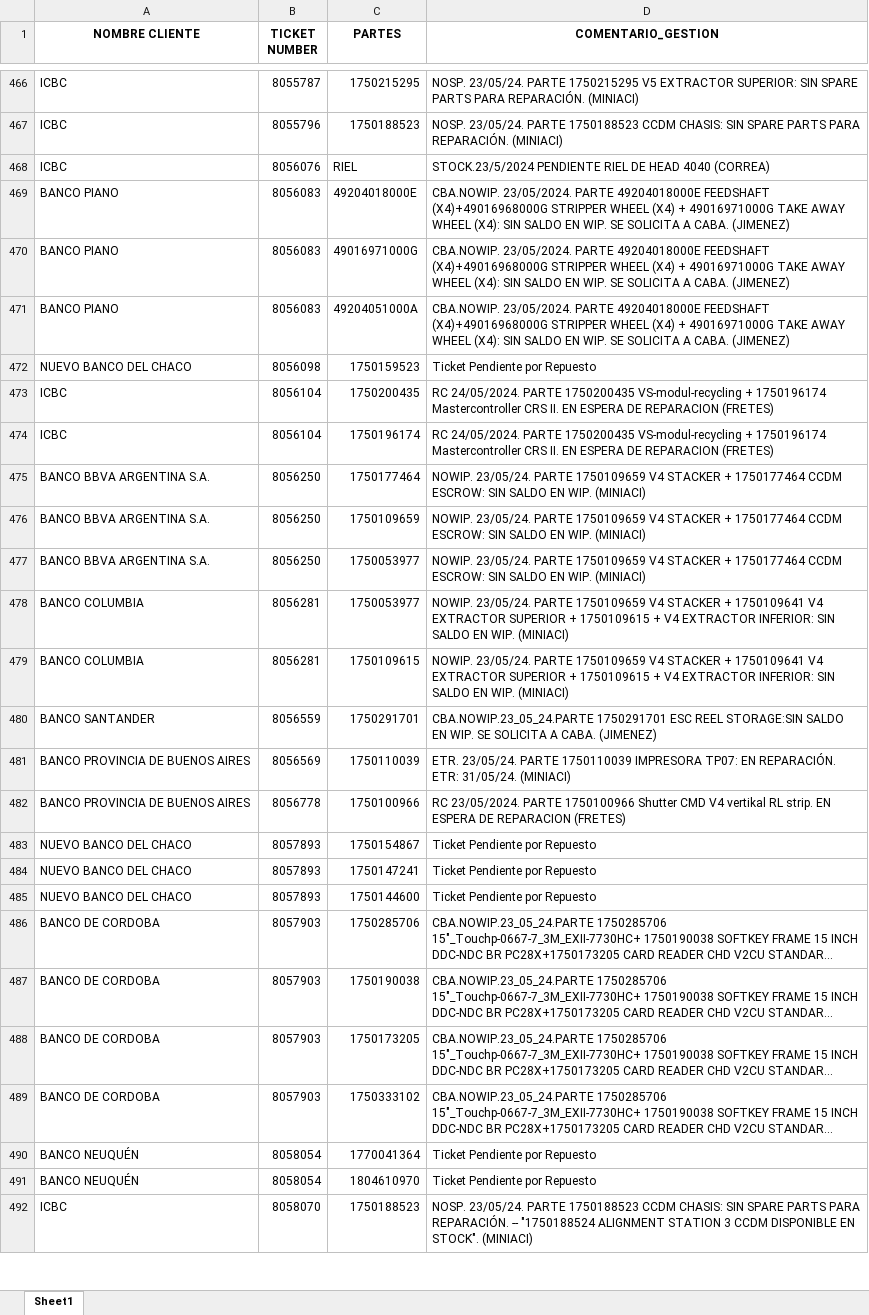
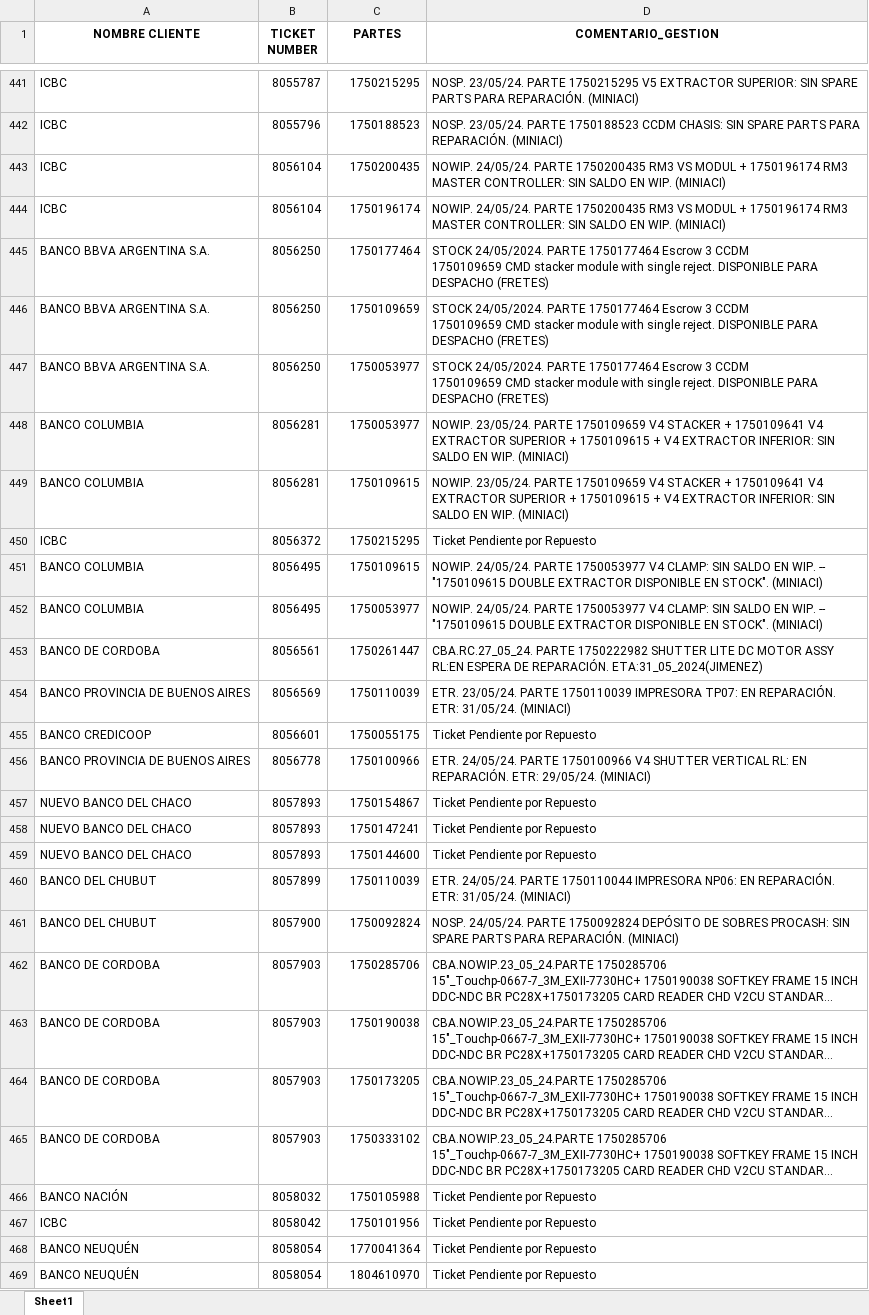
Before and after one commit to lucasrdrz/testdn, an Excel workbook: intento70-30.xlsx, sheet Sheet1, drawn as a sheet; only a part is shown, gaps mark what is left out; the shorter side is filled out with more unchanged rows; long unchanged cells end in …; values as stored, in another font and other column widths than the file's, no borders; removed rows and columns are numbered as before the commit, all else as after; ↵ is a line break in a cell; the diff covers the shown part only; the diff names each change by its address in the sheet, - before the commit and + after, or states it on an @@ line.

```diff
--- a/intento70-30.xlsx (sheet Sheet1)
+++ b/intento70-30.xlsx (sheet Sheet1)
-row 468: ICBC | 8056076 | RIEL | STOCK.23/5/2024 PENDIENTE RIEL DE HEAD 4040 (CORREA)
-row 469: BANCO PIANO | 8056083 | 49204018000E | CBA.NOWIP. 23/05/2024. PARTE 49204018000E FEEDSHAFT (X4)+49016968000G STRIPPER WHEEL (X4) + 49016971000G TAKE AWAY WHEEL (X4): SIN SALDO EN WIP. SE SOLICITA A CABA. (JIMENEZ)
-row 470: BANCO PIANO | 8056083 | 49016971000G | CBA.NOWIP. 23/05/2024. PARTE 49204018000E FEEDSHAFT (X4)+49016968000G STRIPPER WHEEL (X4) + 49016971000G TAKE AWAY WHEEL (X4): SIN SALDO EN WIP. SE SOLICITA A CABA. (JIMENEZ)
-row 471: BANCO PIANO | 8056083 | 49204051000A | CBA.NOWIP. 23/05/2024. PARTE 49204018000E FEEDSHAFT (X4)+49016968000G STRIPPER WHEEL (X4) + 49016971000G TAKE AWAY WHEEL (X4): SIN SALDO EN WIP. SE SOLICITA A CABA. (JIMENEZ)
-row 472: NUEVO BANCO DEL CHACO | 8056098 | 1750159523 | Ticket Pendiente por Repuesto
-D443:D444 (COMENTARIO_GESTION): RC 24/05/2024. PARTE 1750200435 VS-modul-recycling + 1750196174 Mastercontroller CRS II. EN ESPERA DE REPARACION (FRETES)
+D443:D444 (COMENTARIO_GESTION): NOWIP. 24/05/24. PARTE 1750200435 RM3 VS MODUL + 1750196174 RM3 MASTER CONTROLLER: SIN SALDO EN WIP. (MINIACI)
-D445:D447 (COMENTARIO_GESTION): NOWIP. 23/05/24. PARTE 1750109659 V4 STACKER + 1750177464 CCDM ESCROW: SIN SALDO EN WIP. (MINIACI)
+D445:D447 (COMENTARIO_GESTION): STOCK 24/05/2024. PARTE 1750177464 Escrow 3 CCDM ↵ 1750109659 CMD stacker module with single reject. DISPONIBLE PARA DESPACHO (FRETES)
-row 480: BANCO SANTANDER | 8056559 | 1750291701 | CBA.NOWIP.23_05_24.PARTE 1750291701 ESC REEL STORAGE:SIN SALDO EN WIP. SE SOLICITA A CABA. (JIMENEZ)
+row 450: ICBC | 8056372 | 1750215295 | Ticket Pendiente por Repuesto
+row 451: BANCO COLUMBIA | 8056495 | 1750109615 | NOWIP. 24/05/24. PARTE 1750053977 V4 CLAMP: SIN SALDO EN WIP. -- "1750109615 DOUBLE EXTRACTOR DISPONIBLE EN STOCK". (MINIACI)
+row 452: BANCO COLUMBIA | 8056495 | 1750053977 | NOWIP. 24/05/24. PARTE 1750053977 V4 CLAMP: SIN SALDO EN WIP. -- "1750109615 DOUBLE EXTRACTOR DISPONIBLE EN STOCK". (MINIACI)
+row 453: BANCO DE CORDOBA | 8056561 | 1750261447 | CBA.RC.27_05_24. PARTE 1750222982 SHUTTER LITE DC MOTOR ASSY RL:EN ESPERA DE REPARACIÓN. ETA:31_05_2024(JIMENEZ)
+row 455: BANCO CREDICOOP | 8056601 | 1750055175 | Ticket Pendiente por Repuesto
-D456 (COMENTARIO_GESTION): RC 23/05/2024. PARTE 1750100966 Shutter CMD V4 vertikal RL strip. EN ESPERA DE REPARACION (FRETES)
+D456 (COMENTARIO_GESTION): ETR. 24/05/24. PARTE 1750100966 V4 SHUTTER VERTICAL RL: EN REPARACIÓN. ETR: 29/05/24. (MINIACI)
+row 460: BANCO DEL CHUBUT | 8057899 | 1750110039 | ETR. 24/05/24. PARTE 1750110044 IMPRESORA NP06: EN REPARACIÓN. ETR: 31/05/24. (MINIACI)
+row 461: BANCO DEL CHUBUT | 8057900 | 1750092824 | NOSP. 24/05/24. PARTE 1750092824 DEPÓSITO DE SOBRES PROCASH: SIN SPARE PARTS PARA REPARACIÓN. (MINIACI)
+row 466: BANCO NACIÓN | 8058032 | 1750105988 | Ticket Pendiente por Repuesto
+row 467: ICBC | 8058042 | 1750101956 | Ticket Pendiente por Repuesto
```
Also changed, not shown: 52 added rows, 46 removed rows and 14 edited cells elsewhere in this sheet, TicktesPendientes.xlsx, 1 other file.
